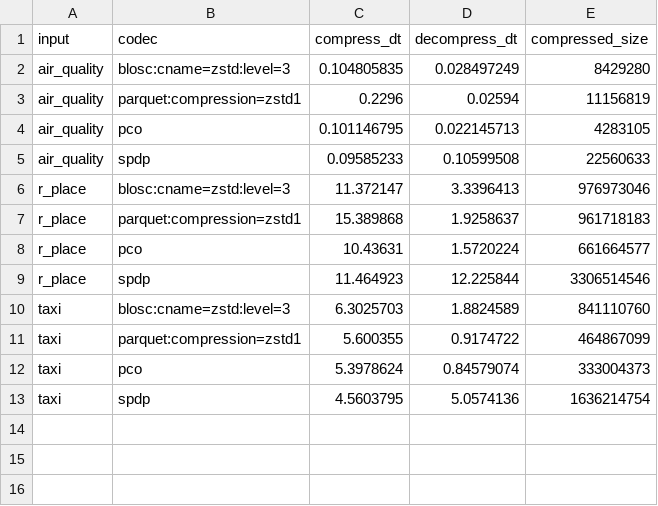
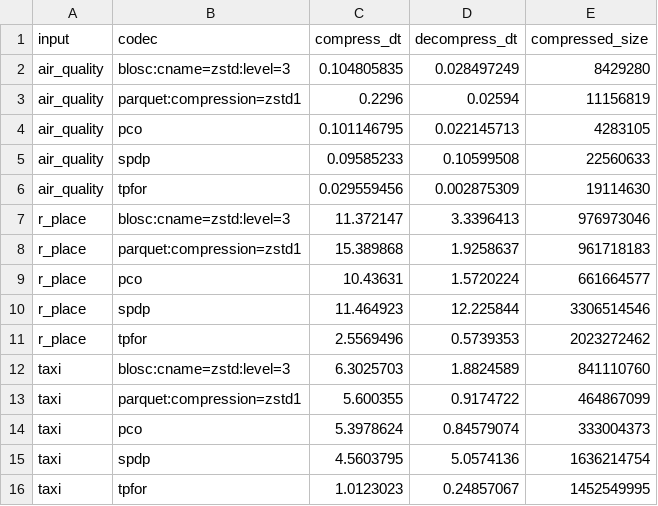
Before and after one commit to mwlon/pcodec, a CSV file: docs/benchmark_results/mbp_m3_max.csv, drawn as a sheet; the diff names each change by its address in the sheet, - before the commit and + after, or states it on an @@ line.

Commit message:
Bench vs TurboPFor (#214)

```diff
--- a/docs/benchmark_results/mbp_m3_max.csv
+++ b/docs/benchmark_results/mbp_m3_max.csv
+row 6: air_quality | tpfor | 0.029559456 | 0.002875309 | 19114630
+row 11: r_place | tpfor | 2.5569496 | 0.5739353 | 2023272462
+row 16: taxi | tpfor | 1.0123023 | 0.24857067 | 1452549995
```
Also changed, not shown: 5 other files.
